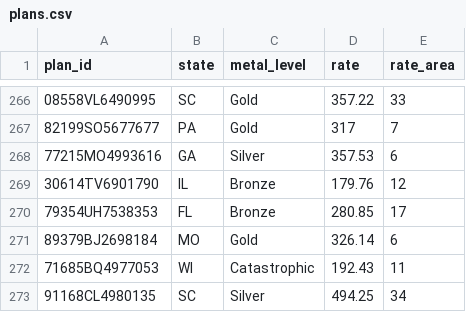
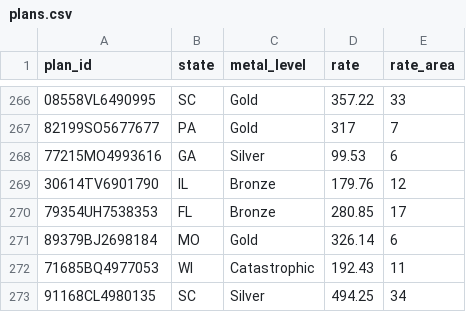
Before and after one commit to Joaquin6/slcsp, a CSV file: data/plans.csv, drawn as a sheet; only a part is shown, gaps mark what is left out.

```diff
--- a/data/plans.csv
+++ b/data/plans.csv
@@ -267,3 +267,3 @@ plan_id,state,metal_level,rate,rate_area
 82199SO5677677,PA,Gold,317,7
-77215MO4993616,GA,Silver,357.53,6
+77215MO4993616,GA,Silver,99.53,6
 30614TV6901790,IL,Bronze,179.76,12
```
Also changed, not shown: data/slcsp.csv, output.csv, 16 other files.
